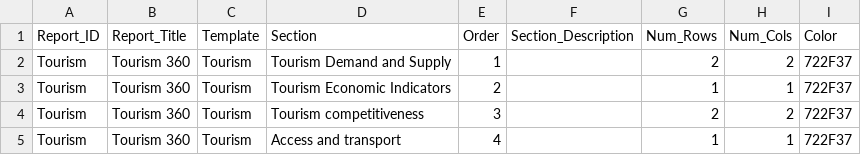
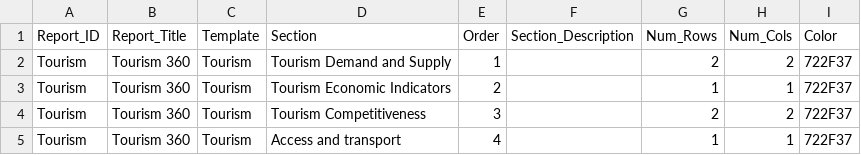
Before and after one commit to asRodelgo/reportGenerator360, a CSV file: templates/Tourism_ReportConfiguration.csv, drawn as a sheet.

```diff
--- a/templates/Tourism_ReportConfiguration.csv
+++ b/templates/Tourism_ReportConfiguration.csv
@@ -3,3 +3,3 @@ Tourism,Tourism 360,Tourism,Tourism Demand and Supply,1,,2,2,722F37
 Tourism,Tourism 360,Tourism,Tourism Economic Indicators,2,,1,1,722F37
-Tourism,Tourism 360,Tourism,Tourism competitiveness,3,,2,2,722F37
+Tourism,Tourism 360,Tourism,Tourism Competitiveness,3,,2,2,722F37
 Tourism,Tourism 360,Tourism,Access and transport,4,,1,1,722F37
```
Also changed, not shown: templates/Tourism_DataDescription.csv, 24 other files.
